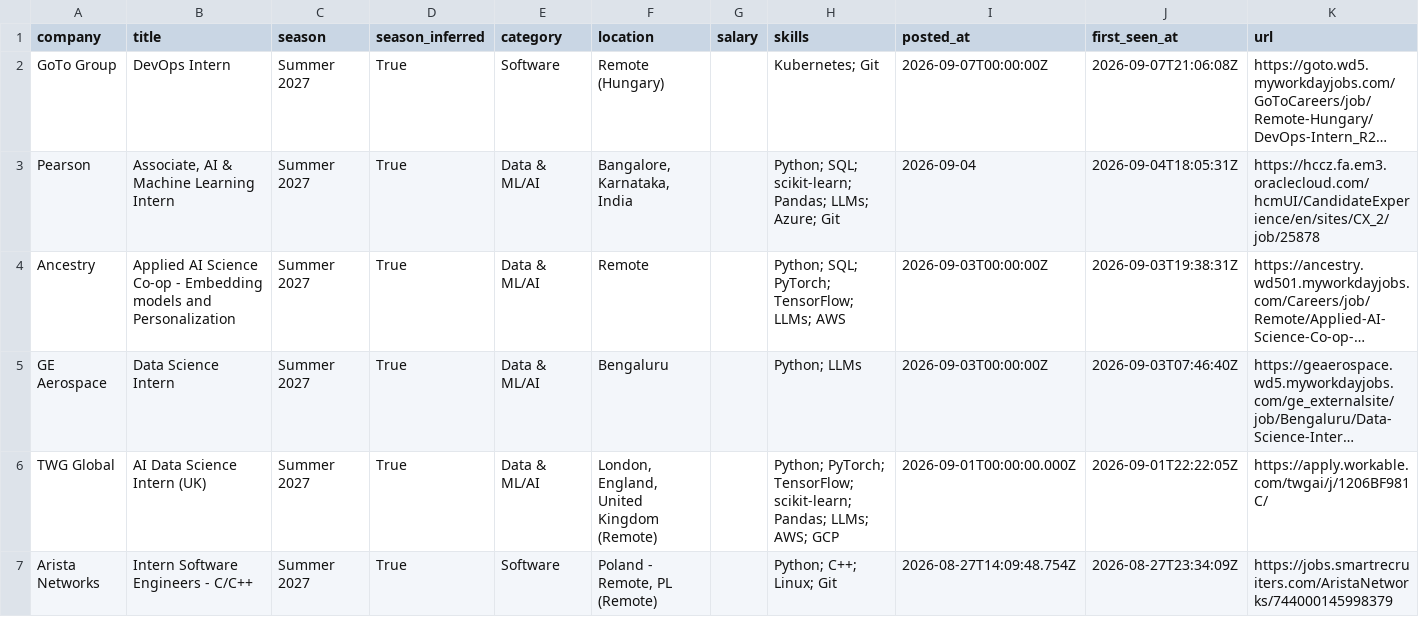
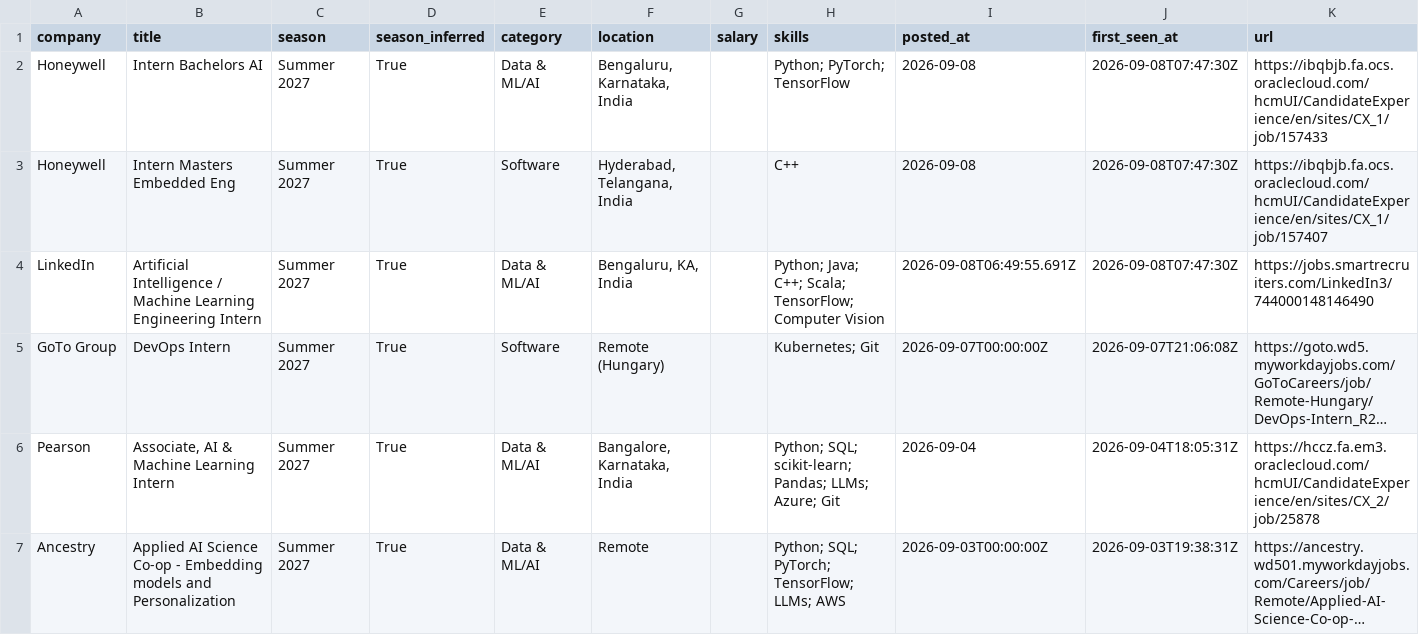
Before and after one commit to Rohan-droid7341/internship-engine-india, a CSV file: data/internships.csv, drawn as a sheet; only a part is shown; the shorter side is filled out with more unchanged rows; long unchanged cells end in …; the diff names each change by its address in the sheet, - before the commit and + after, or states it on an @@ line.

Commit message:
chore: update internships (2026-09-08 07:47 UTC)

```diff
--- a/data/internships.csv
+++ b/data/internships.csv
+row 2: Honeywell | Intern Bachelors AI | Summer 2027 | True | Data & ML/AI | Bengaluru, Karnataka, India |  | Python; PyTorch; TensorFlow | 2026-09-08 | 2026-09-08T07:47:30Z | https://ibqbjb.fa.ocs.oraclecloud.com/hcmUI/CandidateExperience/en/sites/CX_1/job/157433
+row 3: Honeywell | Intern Masters Embedded Eng | Summer 2027 | True | Software | Hyderabad, Telangana, India |  | C++ | 2026-09-08 | 2026-09-08T07:47:30Z | https://ibqbjb.fa.ocs.oraclecloud.com/hcmUI/CandidateExperience/en/sites/CX_1/job/157407
+row 4: LinkedIn | Artificial Intelligence / Machine Learning Engineering Intern | Summer 2027 | True | Data & ML/AI | Bengaluru, KA, India |  | Python; Java; C++; Scala; TensorFlow; Computer Vision | 2026-09-08T06:49:55.691Z | 2026-09-08T07:47:30Z | https://jobs.smartrecruiters.com/LinkedIn3/744000148146490
```
Also changed, not shown: 14 other files.
